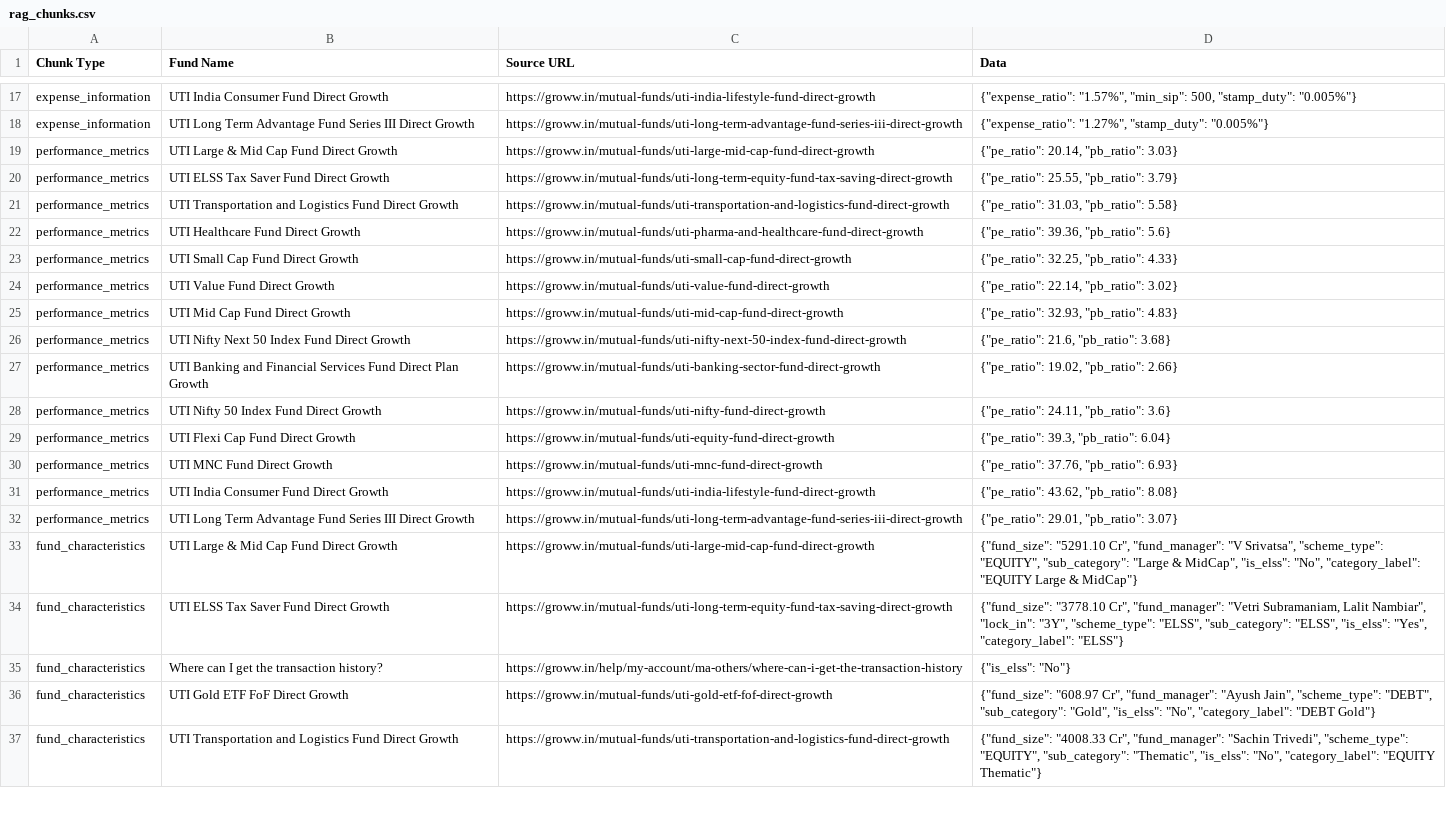
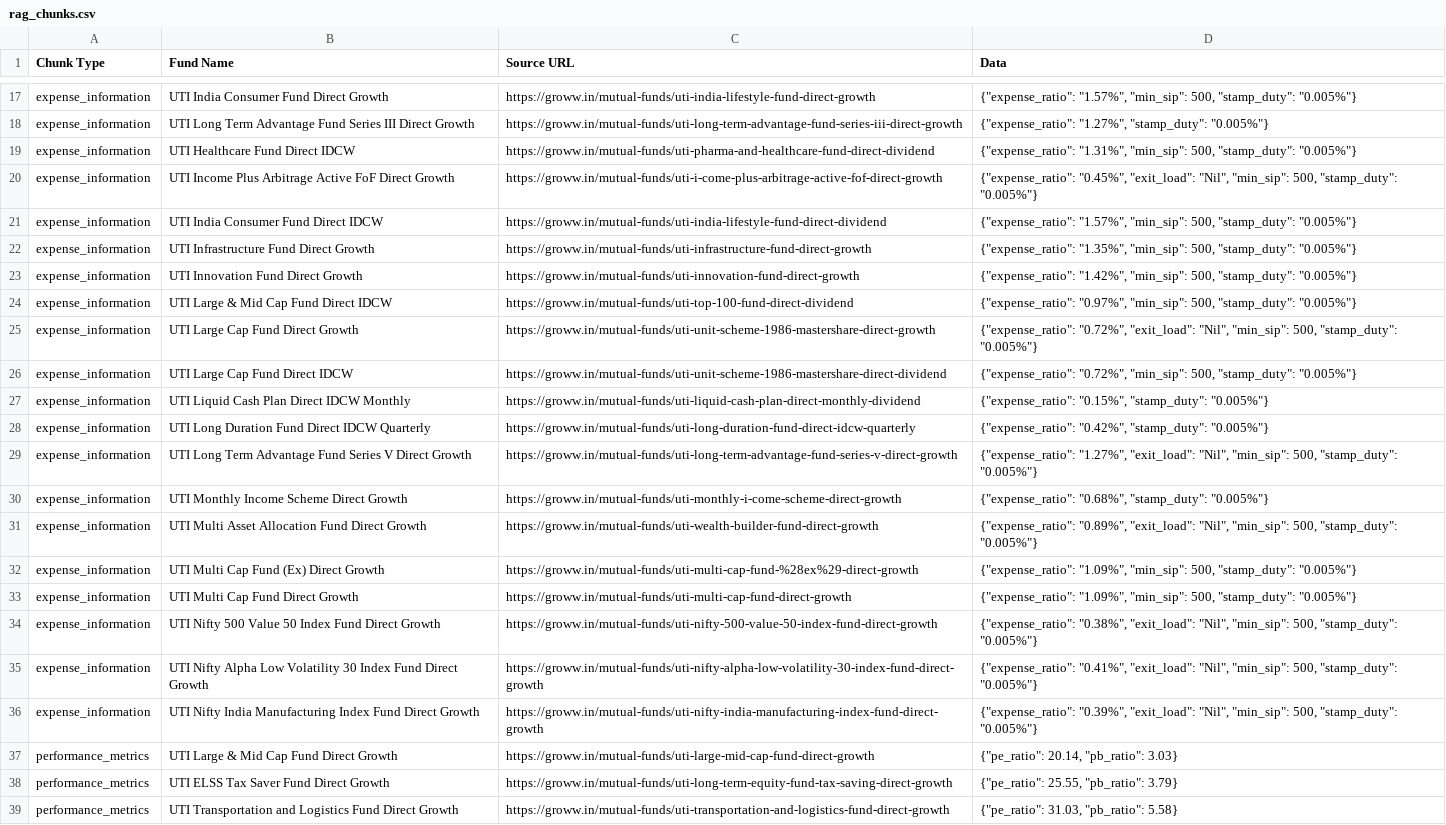
Before and after one commit to Vishal0123456789/MutualFund_Chatbot, a CSV file: rag_data/rag_chunks.csv, drawn as a sheet; only a part is shown, gaps mark what is left out; the shorter side is filled out with more unchanged rows; the diff names each change by its address in the sheet, - before the commit and + after, or states it on an @@ line.

Commit message:
Split expense chunks, update UI, add holdings and exit load data

```diff
--- a/rag_data/rag_chunks.csv
+++ b/rag_data/rag_chunks.csv
+row 19: expense_information | UTI Healthcare Fund Direct IDCW | https://groww.in/mutual-funds/uti-pharma-and-healthcare-fund-direct-dividend | {"expense_ratio": "1.31%", "min_sip": 500, "stamp_duty": "0.005%"}
+row 20: expense_information | UTI Income Plus Arbitrage Active FoF Direct Growth | https://groww.in/mutual-funds/uti-i-come-plus-arbitrage-active-fof-direct-growth | {"expense_ratio": "0.45%", "exit_load": "Nil", "min_sip": 500, "stamp_duty": "0.005%"}
+row 21: expense_information | UTI India Consumer Fund Direct IDCW | https://groww.in/mutual-funds/uti-india-lifestyle-fund-direct-dividend | {"expense_ratio": "1.57%", "min_sip": 500, "stamp_duty": "0.005%"}
+row 22: expense_information | UTI Infrastructure Fund Direct Growth | https://groww.in/mutual-funds/uti-infrastructure-fund-direct-growth | {"expense_ratio": "1.35%", "min_sip": 500, "stamp_duty": "0.005%"}
+row 23: expense_information | UTI Innovation Fund Direct Growth | https://groww.in/mutual-funds/uti-innovation-fund-direct-growth | {"expense_ratio": "1.42%", "min_sip": 500, "stamp_duty": "0.005%"}
+row 24: expense_information | UTI Large & Mid Cap Fund Direct IDCW | https://groww.in/mutual-funds/uti-top-100-fund-direct-dividend | {"expense_ratio": "0.97%", "min_sip": 500, "stamp_duty": "0.005%"}
+row 25: expense_information | UTI Large Cap Fund Direct Growth | https://groww.in/mutual-funds/uti-unit-scheme-1986-mastershare-direct-growth | {"expense_ratio": "0.72%", "exit_load": "Nil", "min_sip": 500, "stamp_duty": "0.005%"}
+row 26: expense_information | UTI Large Cap Fund Direct IDCW | https://groww.in/mutual-funds/uti-unit-scheme-1986-mastershare-direct-dividend | {"expense_ratio": "0.72%", "min_sip": 500, "stamp_duty": "0.005%"}
+row 27: expense_information | UTI Liquid Cash Plan Direct IDCW Monthly | https://groww.in/mutual-funds/uti-liquid-cash-plan-direct-monthly-dividend | {"expense_ratio": "0.15%", "stamp_duty": "0.005%"}
+row 28: expense_information | UTI Long Duration Fund Direct IDCW Quarterly | https://groww.in/mutual-funds/uti-long-duration-fund-direct-idcw-quarterly | {"expense_ratio": "0.42%", "stamp_duty": "0.005%"}
+row 29: expense_information | UTI Long Term Advantage Fund Series V Direct Growth | https://groww.in/mutual-funds/uti-long-term-advantage-fund-series-v-direct-growth | {"expense_ratio": "1.27%", "exit_load": "Nil", "min_sip": 500, "stamp_duty": "0.005%"}
+row 30: expense_information | UTI Monthly Income Scheme Direct Growth | https://groww.in/mutual-funds/uti-monthly-i-come-scheme-direct-growth | {"expense_ratio": "0.68%", "stamp_duty": "0.005%"}
+row 31: expense_information | UTI Multi Asset Allocation Fund Direct Growth | https://groww.in/mutual-funds/uti-wealth-builder-fund-direct-growth | {"expense_ratio": "0.89%", "exit_load": "Nil", "min_sip": 500, "stamp_duty": "0.005%"}
+row 32: expense_information | UTI Multi Cap Fund (Ex) Direct Growth | https://groww.in/mutual-funds/uti-multi-cap-fund-%28ex%29-direct-growth | {"expense_ratio": "1.09%", "min_sip": 500, "stamp_duty": "0.005%"}
+row 33: expense_information | UTI Multi Cap Fund Direct Growth | https://groww.in/mutual-funds/uti-multi-cap-fund-direct-growth | {"expense_ratio": "1.09%", "min_sip": 500, "stamp_duty": "0.005%"}
+row 34: expense_information | UTI Nifty 500 Value 50 Index Fund Direct Growth | https://groww.in/mutual-funds/uti-nifty-500-value-50-index-fund-direct-growth | {"expense_ratio": "0.38%", "exit_load": "Nil", "min_sip": 500, "stamp_duty": "0.005%"}
+row 35: expense_information | UTI Nifty Alpha Low Volatility 30 Index Fund Direct Growth | https://groww.in/mutual-funds/uti-nifty-alpha-low-volatility-30-index-fund-direct-growth | {"expense_ratio": "0.41%", "exit_load": "Nil", "min_sip": 500, "stamp_duty": "0.005%"}
+row 36: expense_information | UTI Nifty India Manufacturing Index Fund Direct Growth | https://groww.in/mutual-funds/uti-nifty-india-manufacturing-index-fund-direct-growth | {"expense_ratio": "0.39%", "exit_load": "Nil", "min_sip": 500, "stamp_duty": "0.005%"}
```
Also changed, not shown: 17 other files.
